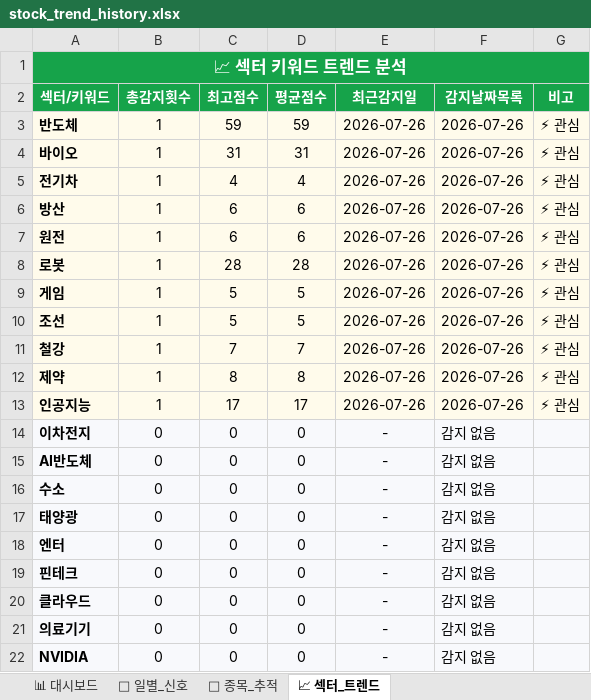
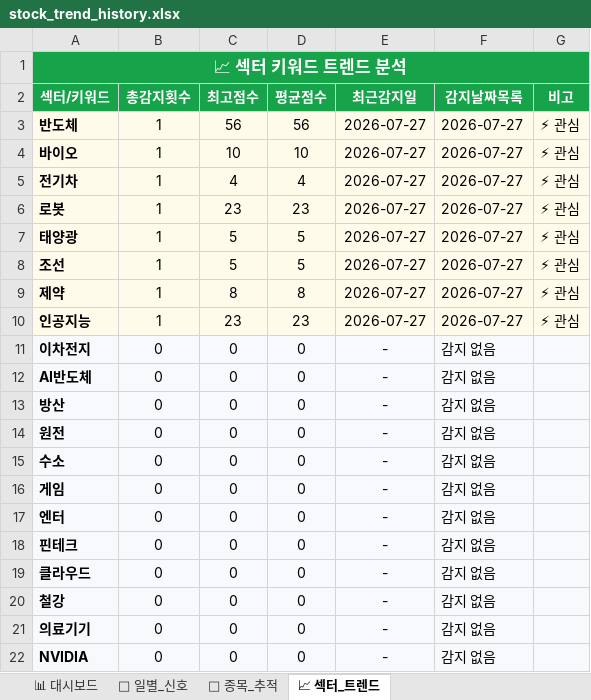
Before and after one commit to makitjung/stock-platform, an Excel workbook: trend/stock_trend_history.xlsx, sheet 📈 섹터_트렌드, drawn as a sheet; only a part is shown; values as stored, in another font and other column widths than the file's, no borders; removed rows and columns are numbered as before the commit, all else as after; the diff names each change by its address in the sheet, - before the commit and + after, or states it on an @@ line.

```diff
--- a/trend/stock_trend_history.xlsx (sheet 📈 섹터_트렌드)
+++ b/trend/stock_trend_history.xlsx (sheet 📈 섹터_트렌드)
-C3 (최고점수): 59
+C3 (최고점수): 56
-D3 (평균점수): 59
+D3 (평균점수): 56
-E3:E5 (최근감지일): 2026-07-26
+E3:E5 (최근감지일): 2026-07-27
-F3:F5 (감지날짜목록): 2026-07-26
+F3:F5 (감지날짜목록): 2026-07-27
-C4 (최고점수): 31
+C4 (최고점수): 10
-D4 (평균점수): 31
+D4 (평균점수): 10
-row 6: 방산 | 1 | 6 | 6 | 2026-07-26 | 2026-07-26 | ⚡ 관심
-row 7: 원전 | 1 | 6 | 6 | 2026-07-26 | 2026-07-26 | ⚡ 관심
-C6 (최고점수): 28
+C6 (최고점수): 23
-D6 (평균점수): 28
+D6 (평균점수): 23
-E6:E8 (최근감지일): 2026-07-26
+E6:E8 (최근감지일): 2026-07-27
-F6:F8 (감지날짜목록): 2026-07-26
+F6:F8 (감지날짜목록): 2026-07-27
-A7 (섹터/키워드): 게임
+A7 (섹터/키워드): 태양광
-row 11: 철강 | 1 | 7 | 7 | 2026-07-26 | 2026-07-26 | ⚡ 관심
-E9:E10 (최근감지일): 2026-07-26
+E9:E10 (최근감지일): 2026-07-27
-F9:F10 (감지날짜목록): 2026-07-26
+F9:F10 (감지날짜목록): 2026-07-27
-C10 (최고점수): 17
+C10 (최고점수): 23
-D10 (평균점수): 17
+D10 (평균점수): 23
+row 13: 방산 | 0 | 0 | 0 | - | 감지 없음
+row 14: 원전 | 0 | 0 | 0 | - | 감지 없음
-A16 (섹터/키워드): 태양광
+A16 (섹터/키워드): 게임
+row 20: 철강 | 0 | 0 | 0 | - | 감지 없음
```
Also changed, not shown: sheet 🎯 종목_추적, sheet 📅 일별_신호, sheet 📊 대시보드, 52 other files.
